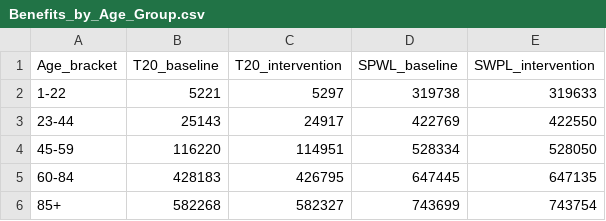
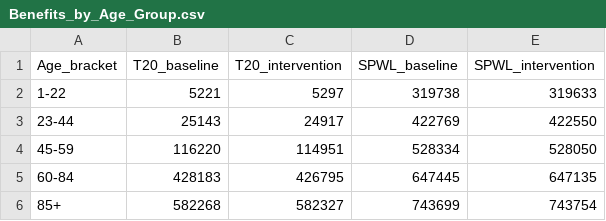
Before and after one commit to VishNar007/ACTL5100, a CSV file: Data/Processed Data/Benefits_by_Age_Group.csv, drawn as a sheet.

```diff
--- a/Data/Processed Data/Benefits_by_Age_Group.csv
+++ b/Data/Processed Data/Benefits_by_Age_Group.csv
@@ -1,2 +1,2 @@
-Age_bracket,T20_baseline,T20_intervention,SPWL_baseline,SWPL_intervention
+Age_bracket,T20_baseline,T20_intervention,SPWL_baseline,SPWL_intervention
 1-22,5221,5297,319738,319633
```
Also changed, not shown: Data/Processed Data/Benefit_Modelling.csv, 1 other file.
